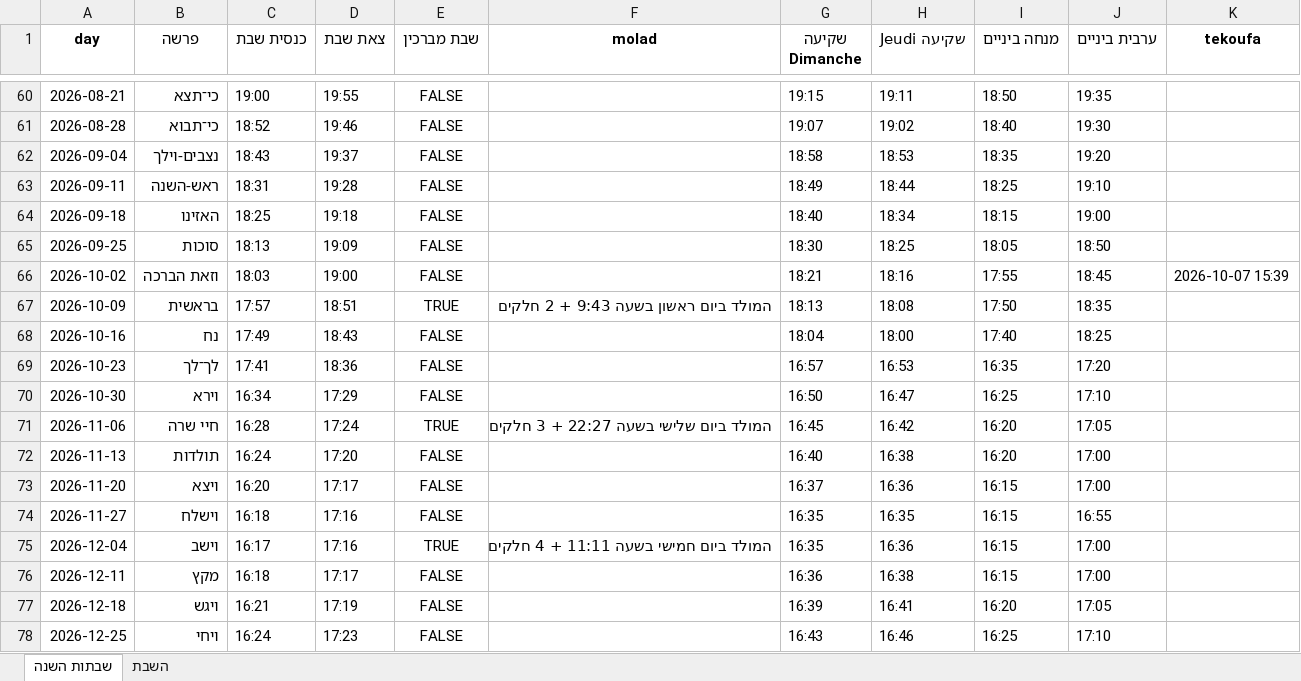
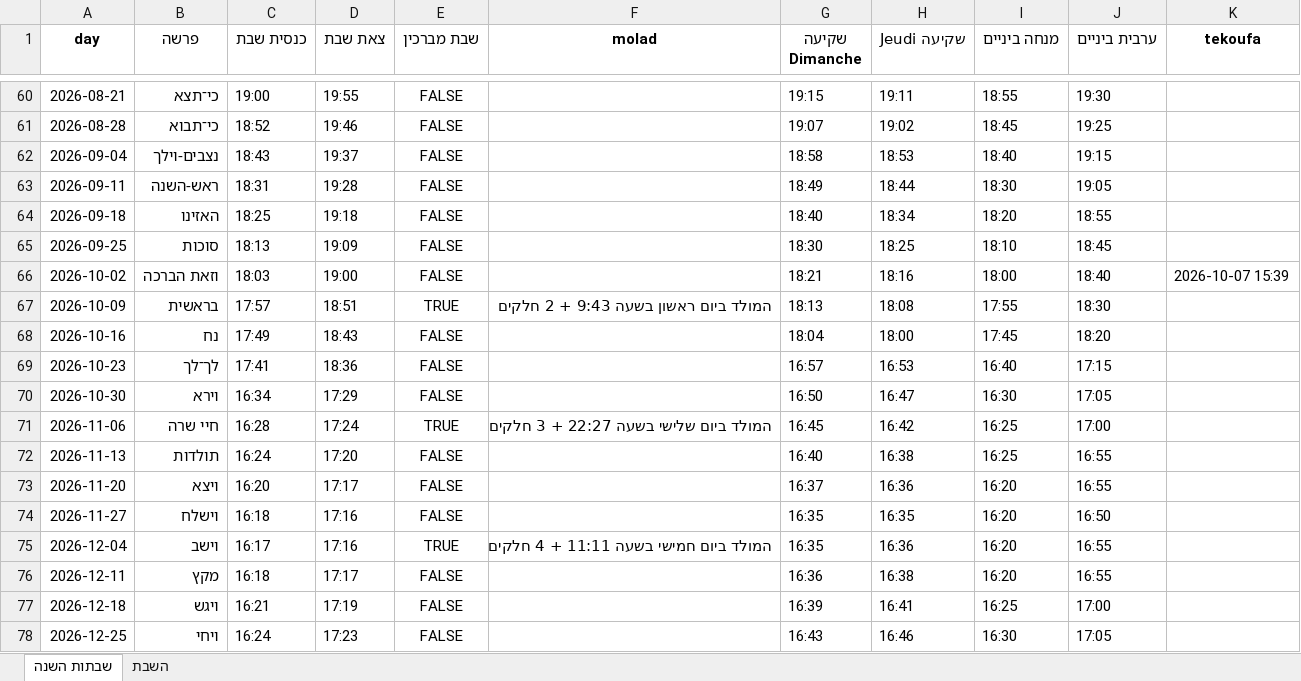
Before and after one commit to pilou73/horaires-shabbat, an Excel workbook: output/horaires_shabbat.xlsx, sheet שבתות השנה, drawn as a sheet; only a part is shown, gaps mark what is left out; values as stored, in another font and other column widths than the file's, no borders; the diff covers the shown part only; the diff names each change by its address in the sheet, - before the commit and + after, or states it on an @@ line.

```diff
--- a/output/horaires_shabbat.xlsx (sheet שבתות השנה)
+++ b/output/horaires_shabbat.xlsx (sheet שבתות השנה)
-I60 (מנחה ביניים): 18:50
+I60 (מנחה ביניים): 18:55
-J60 (ערבית ביניים): 19:35
+J60 (ערבית ביניים): 19:30
-I61 (מנחה ביניים): 18:40
+I61 (מנחה ביניים): 18:45
-J61 (ערבית ביניים): 19:30
+J61 (ערבית ביניים): 19:25
-I62 (מנחה ביניים): 18:35
+I62 (מנחה ביניים): 18:40
-J62 (ערבית ביניים): 19:20
+J62 (ערבית ביניים): 19:15
-I63 (מנחה ביניים): 18:25
+I63 (מנחה ביניים): 18:30
-J63 (ערבית ביניים): 19:10
+J63 (ערבית ביניים): 19:05
-I64 (מנחה ביניים): 18:15
+I64 (מנחה ביניים): 18:20
-J64 (ערבית ביניים): 19:00
+J64 (ערבית ביניים): 18:55
-I65 (מנחה ביניים): 18:05
+I65 (מנחה ביניים): 18:10
-J65 (ערבית ביניים): 18:50
+J65 (ערבית ביניים): 18:45
-I66 (מנחה ביניים): 17:55
+I66 (מנחה ביניים): 18:00
-J66 (ערבית ביניים): 18:45
+J66 (ערבית ביניים): 18:40
-I67 (מנחה ביניים): 17:50
+I67 (מנחה ביניים): 17:55
-J67 (ערבית ביניים): 18:35
+J67 (ערבית ביניים): 18:30
-I68 (מנחה ביניים): 17:40
+I68 (מנחה ביניים): 17:45
-J68 (ערבית ביניים): 18:25
+J68 (ערבית ביניים): 18:20
-I69 (מנחה ביניים): 16:35
+I69 (מנחה ביניים): 16:40
-J69 (ערבית ביניים): 17:20
+J69 (ערבית ביניים): 17:15
-I70 (מנחה ביניים): 16:25
+I70 (מנחה ביניים): 16:30
-J70 (ערבית ביניים): 17:10
+J70 (ערבית ביניים): 17:05
-I71:I72 (מנחה ביניים): 16:20
+I71:I72 (מנחה ביניים): 16:25
-J71 (ערבית ביניים): 17:05
+J71 (ערבית ביניים): 17:00
-J72:J73 (ערבית ביניים): 17:00
+J72:J73 (ערבית ביניים): 16:55
-I73:I76 (מנחה ביניים): 16:15
+I73:I76 (מנחה ביניים): 16:20
-J74 (ערבית ביניים): 16:55
+J74 (ערבית ביניים): 16:50
-J75:J76 (ערבית ביניים): 17:00
+J75:J76 (ערבית ביניים): 16:55
-I77 (מנחה ביניים): 16:20
+I77 (מנחה ביניים): 16:25
-J77 (ערבית ביניים): 17:05
+J77 (ערבית ביניים): 17:00
-I78 (מנחה ביניים): 16:25
+I78 (מנחה ביניים): 16:30
-J78 (ערבית ביניים): 17:10
+J78 (ערבית ביניים): 17:05
```
Also changed, not shown: 508 edited cells elsewhere in this sheet, sheet השבת, 45 other files.
